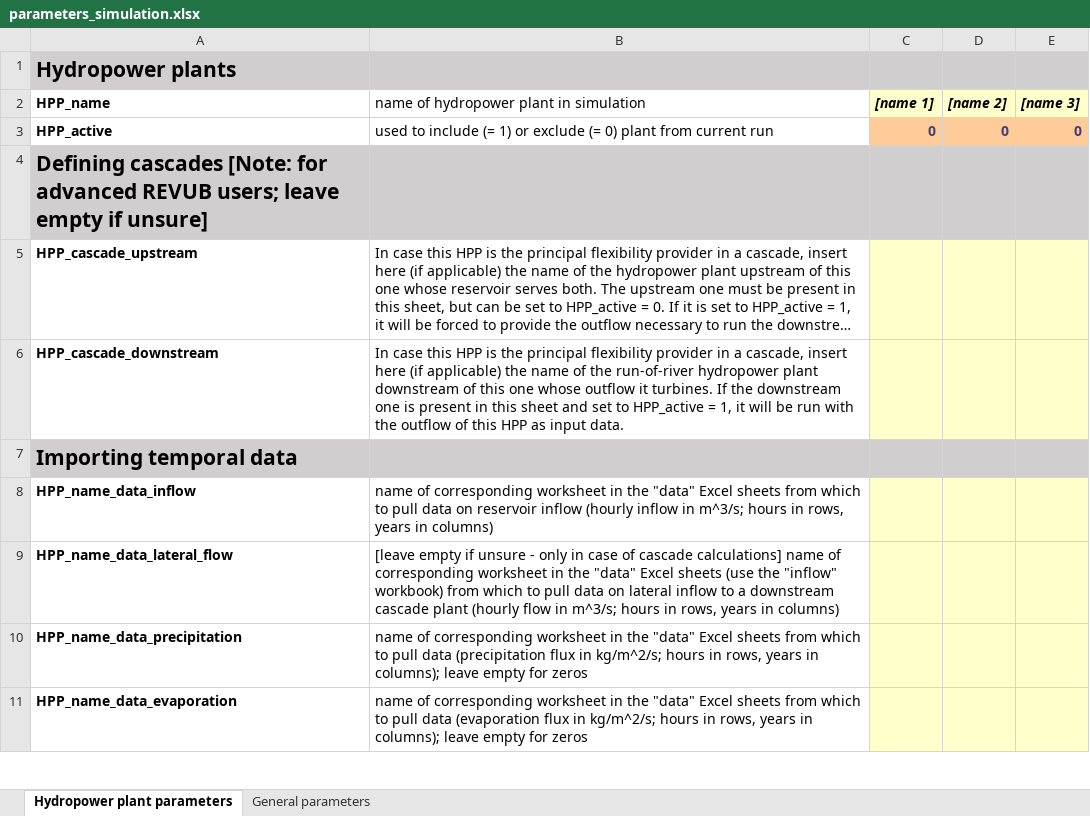
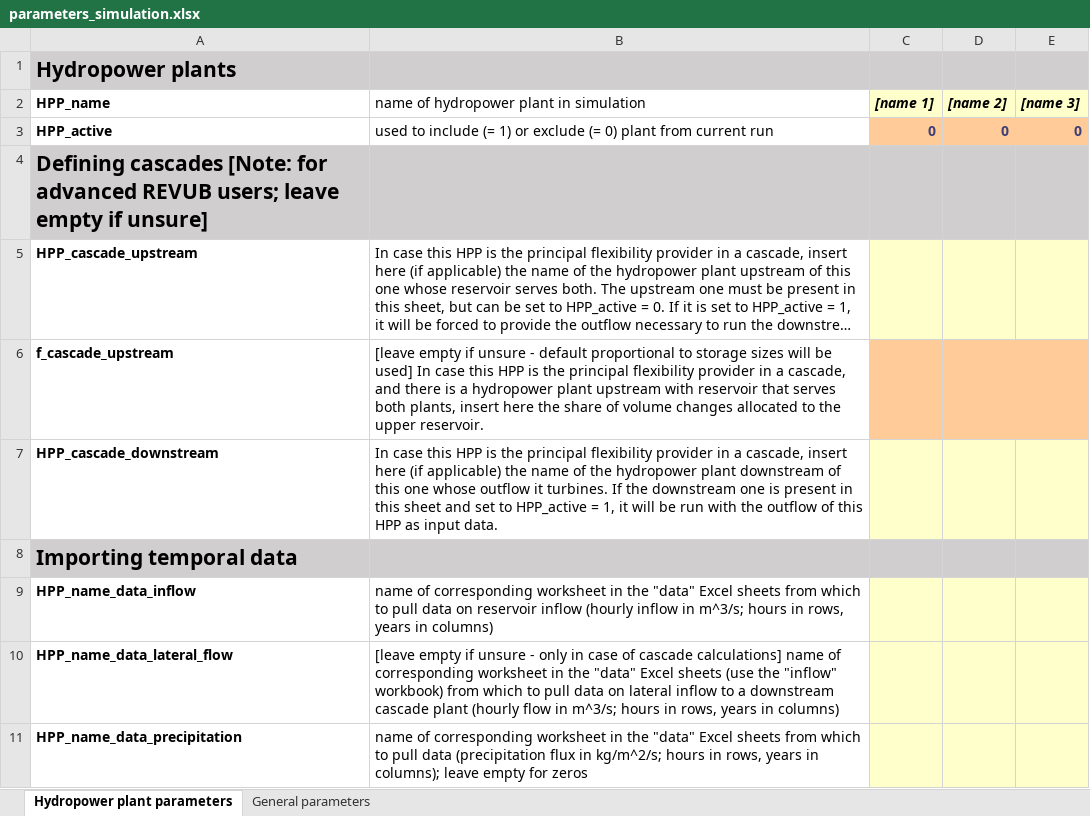
Before and after one commit to VUB-HYDR/REVUB, an Excel workbook: 2_REVUB_control_files/parameters_simulation.xlsx, sheet Hydropower plant parameters, drawn as a sheet; only a part is shown; the shorter side is filled out with more unchanged rows; long unchanged cells end in …; values as stored, in another font and other column widths than the file's, no borders; addresses are those after the commit; the diff names each change by its address in the sheet, - before the commit and + after, or states it on an @@ line.

Commit message:
flexible f_up & f_down functionality in cascades

```diff
--- a/2_REVUB_control_files/parameters_simulation.xlsx (sheet Hydropower plant parameters)
+++ b/2_REVUB_control_files/parameters_simulation.xlsx (sheet Hydropower plant parameters)
+row 6: f_cascade_upstream | [leave empty if unsure - default proportional to storage sizes will be used] In case this HPP is the principal flexibility provider in a cascade, and there is a hydropower plant upstream with reservoir that serves both plants, insert here the share of volume changes allocated to the upper reservoir.
-B7: …of the run-of-river hydropower plant…
+B7: …of the hydropower plant…
```
Also changed, not shown: 3 other files.
